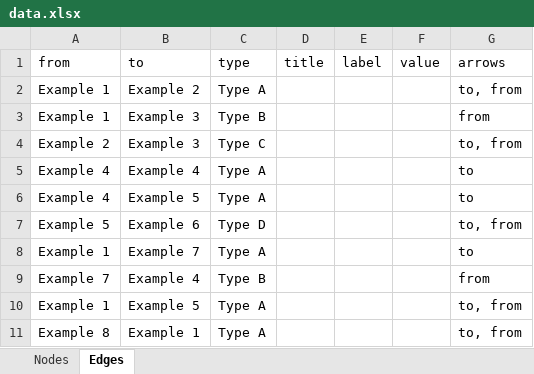
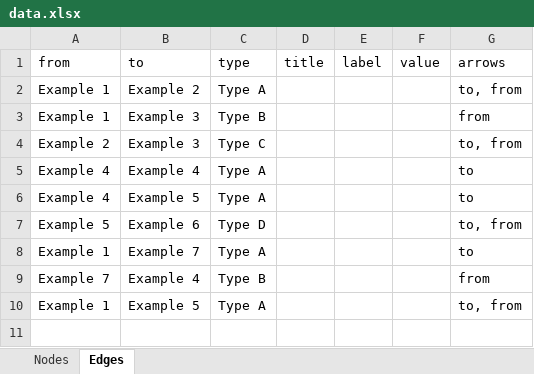
Before and after one commit to jordaninskeep/rs4500_Lab1, an Excel workbook: data.xlsx, sheet Edges, drawn as a sheet; values as stored, in another font and other column widths than the file's, no borders; the diff names each change by its address in the sheet, - before the commit and + after, or states it on an @@ line.

Commit message:
commit data

```diff
--- a/data.xlsx (sheet Edges)
+++ b/data.xlsx (sheet Edges)
-row 11: Example 8 | Example 1 | Type A |  |  |  | to, from
```
Also changed, not shown: sheet Nodes.
